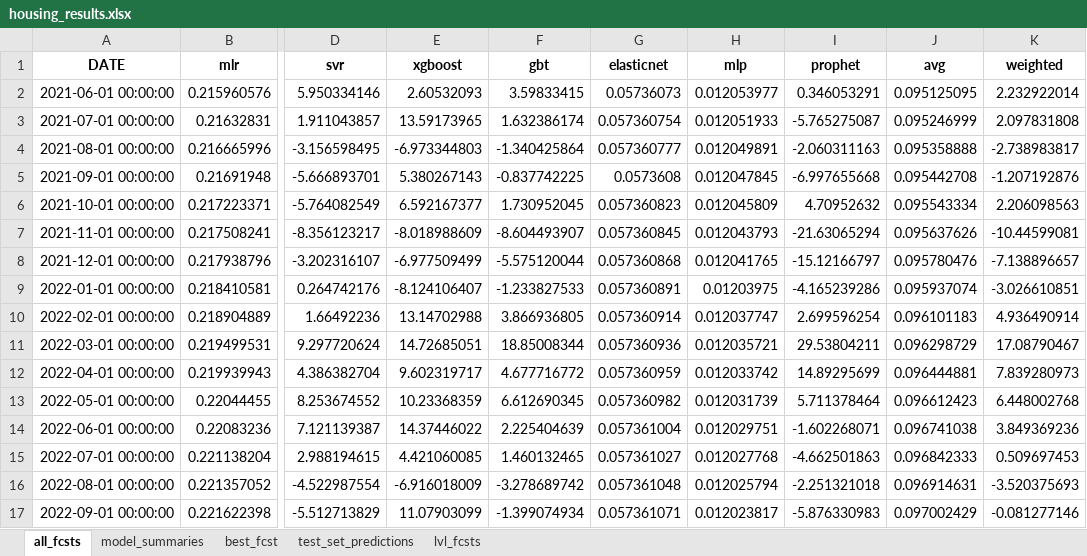
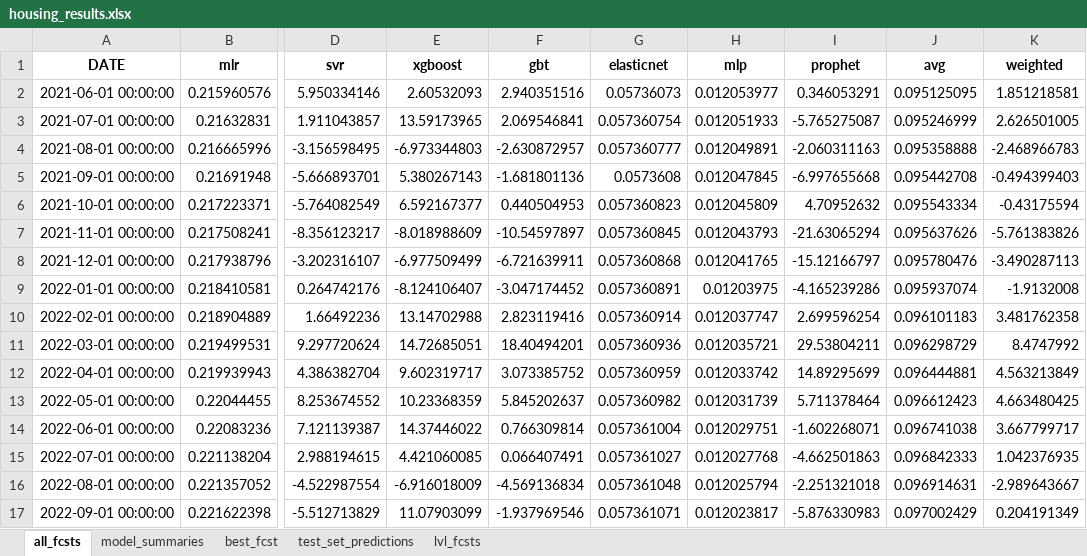
Before and after one commit to mikekeith52/scalecast, an Excel workbook: examples/housing_results.xlsx, sheet all_fcsts, drawn as a sheet; only a part is shown, gaps mark what is left out; values as stored, in another font and other column widths than the file's, no borders; the diff covers the shown part only; the diff names each change by its address in the sheet, - before the commit and + after, or states it on an @@ line.

Commit message:
V 0.1.7
Weights now available for weighted average modeling, updated some examples in readme, reran examples in the examples folder

```diff
--- a/examples/housing_results.xlsx (sheet all_fcsts)
+++ b/examples/housing_results.xlsx (sheet all_fcsts)
-F2 (gbt): 3.59833415
+F2 (gbt): 2.940351516
-K2 (weighted): 2.232922014
+K2 (weighted): 1.851218581
-F3 (gbt): 1.632386174
+F3 (gbt): 2.069546841
-K3 (weighted): 2.097831808
+K3 (weighted): 2.626501005
-F4 (gbt): -1.340425864
+F4 (gbt): -2.630872957
-K4 (weighted): -2.738983817
+K4 (weighted): -2.468966783
-F5 (gbt): -0.837742225
+F5 (gbt): -1.681801136
-K5 (weighted): -1.207192876
+K5 (weighted): -0.494399403
-F6 (gbt): 1.730952045
+F6 (gbt): 0.440504953
-K6 (weighted): 2.206098563
+K6 (weighted): -0.43175594
-F7 (gbt): -8.604493907
+F7 (gbt): -10.54597897
-K7 (weighted): -10.44599081
+K7 (weighted): -5.761383826
-F8 (gbt): -5.575120044
+F8 (gbt): -6.721639911
-K8 (weighted): -7.138896657
+K8 (weighted): -3.490287113
-F9 (gbt): -1.233827533
+F9 (gbt): -3.047174452
-K9 (weighted): -3.026610851
+K9 (weighted): -1.9132008
-F10 (gbt): 3.866936805
+F10 (gbt): 2.823119416
-K10 (weighted): 4.936490914
+K10 (weighted): 3.481762358
-F11 (gbt): 18.85008344
+F11 (gbt): 18.40494201
-K11 (weighted): 17.08790467
+K11 (weighted): 8.4747992
-F12 (gbt): 4.677716772
+F12 (gbt): 3.073385752
-K12 (weighted): 7.839280973
+K12 (weighted): 4.563213849
-F13 (gbt): 6.612690345
+F13 (gbt): 5.845202637
-K13 (weighted): 6.448002768
+K13 (weighted): 4.663480425
-F14 (gbt): 2.225404639
+F14 (gbt): 0.766309814
-K14 (weighted): 3.849369236
+K14 (weighted): 3.667799717
-F15 (gbt): 1.460132465
+F15 (gbt): 0.066407491
-K15 (weighted): 0.509697453
+K15 (weighted): 1.042376935
-F16 (gbt): -3.278689742
+F16 (gbt): -4.569136834
-K16 (weighted): -3.520375693
+K16 (weighted): -2.989643667
-F17 (gbt): -1.399074934
+F17 (gbt): -1.937969546
-K17 (weighted): -0.081277146
+K17 (weighted): 0.204191349
```
Also changed, not shown: 16 edited cells elsewhere in this sheet, sheet model_summaries, sheet lvl_fcsts, sheet test_set_predictions, examples/housing_different_levels_results.xlsx, 15 other files.
